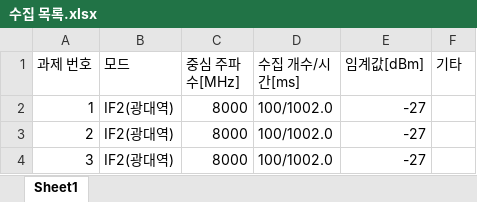
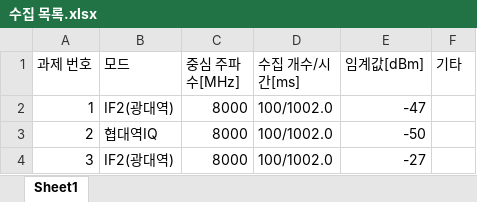
Before and after one commit to chjo70/ShuDeltaGraph, an Excel workbook: Debug/수집 목록.xlsx, sheet Sheet1, drawn as a sheet; values as stored, in another font and other column widths than the file's, no borders; the diff names each change by its address in the sheet, - before the commit and + after, or states it on an @@ line.

```diff
--- a/Debug/수집 목록.xlsx (sheet Sheet1)
+++ b/Debug/수집 목록.xlsx (sheet Sheet1)
-E2 (임계값[dBm]): -27
+E2 (임계값[dBm]): -47
-B3 (모드): IF2(광대역)
+B3 (모드): 협대역IQ
-E3 (임계값[dBm]): -27
+E3 (임계값[dBm]): -50
```
Also changed, not shown: 6 other files.
